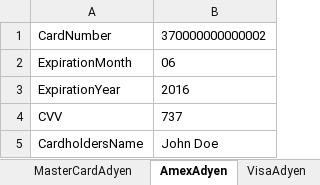
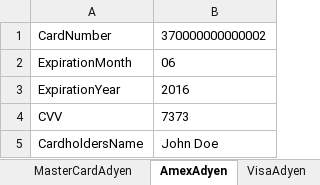
Before and after one commit to Sannichi/workTemp, an Excel workbook: CreditCards.xlsx, sheet AmexAdyen, drawn as a sheet; values as stored, in another font and other column widths than the file's, no borders; the diff names each change by its address in the sheet, - before the commit and + after, or states it on an @@ line.

```diff
--- a/CreditCards.xlsx (sheet AmexAdyen)
+++ b/CreditCards.xlsx (sheet AmexAdyen)
-B4: 737
+B4: 7373
```
Also changed, not shown: Transactions.xlsx, 17 other files.
